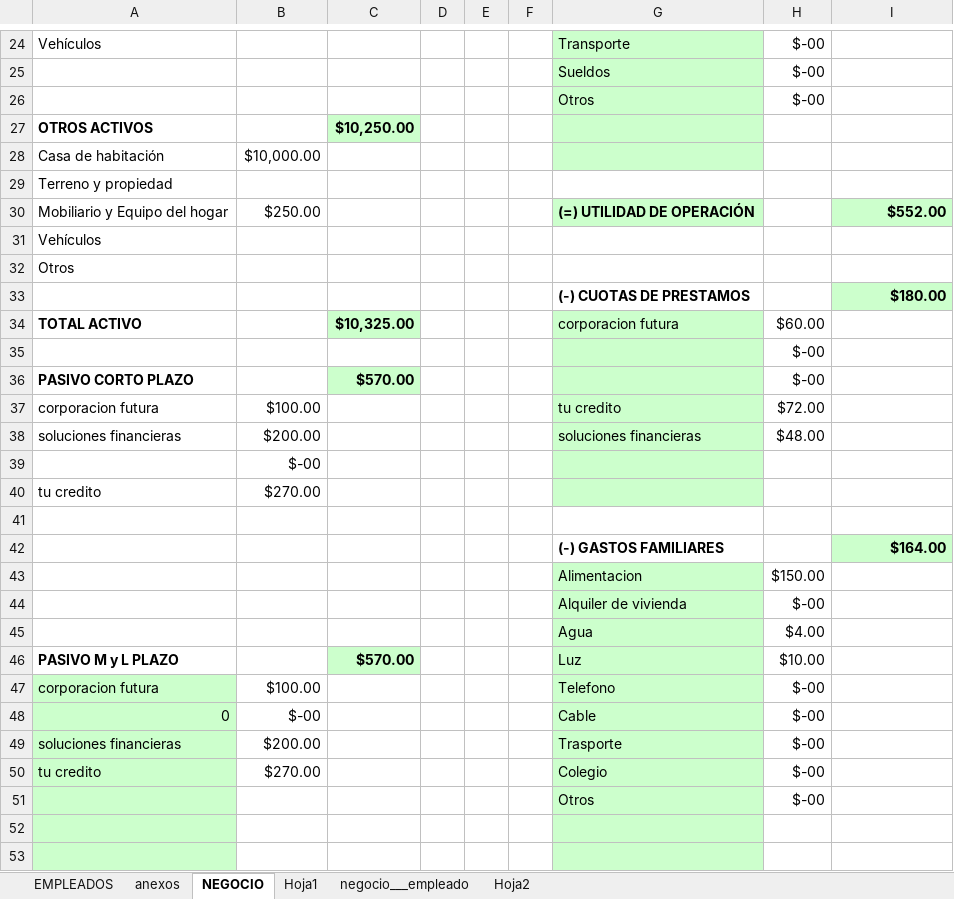
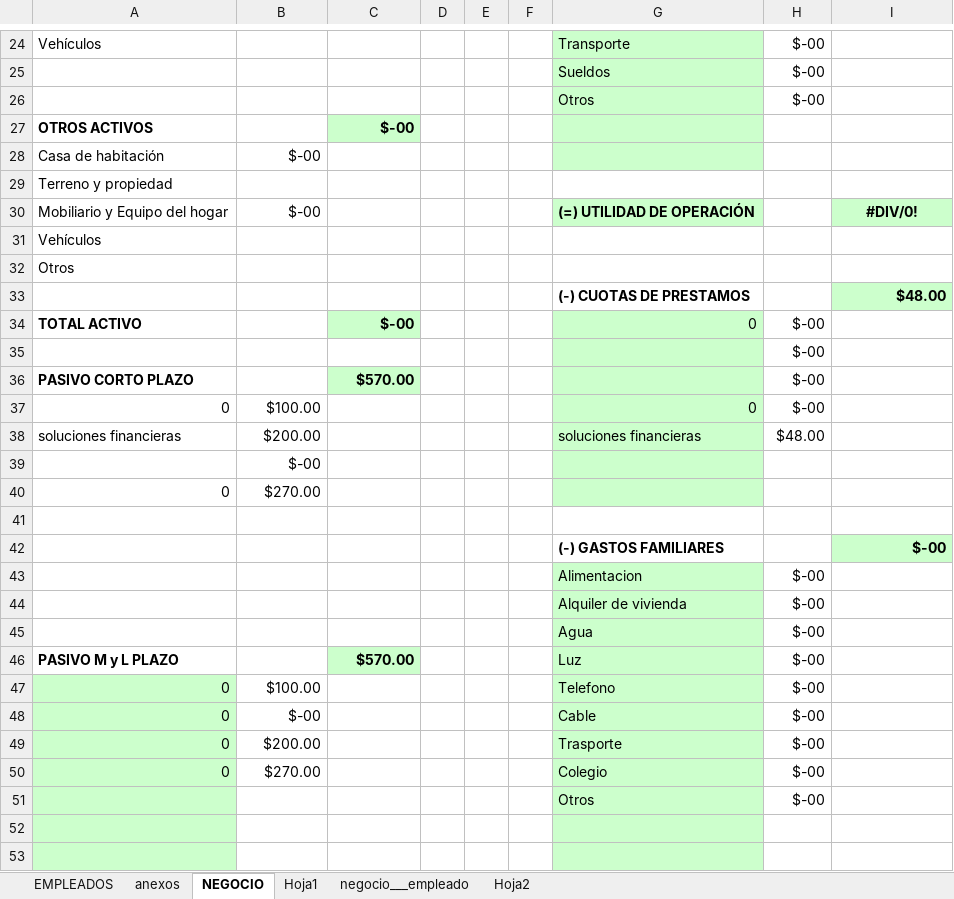
Before and after one commit to CeFGuerrerro/corp_futura, an Excel workbook: CORPFUTURA_v2/src/UTILIDADES/AnalisisCreditos.xlsx, sheet NEGOCIO, drawn as a sheet; only a part is shown, gaps mark what is left out; values as stored, in another font and other column widths than the file's, no borders; removed rows and columns are numbered as before the commit, all else as after; the diff covers the shown part only; the diff names each change by its address in the sheet, - before the commit and + after, or states it on an @@ line.

```diff
--- a/CORPFUTURA_v2/src/UTILIDADES/AnalisisCreditos.xlsx (sheet NEGOCIO)
+++ b/CORPFUTURA_v2/src/UTILIDADES/AnalisisCreditos.xlsx (sheet NEGOCIO)
-C27: $10,250.00
+C27: $-00
-B28: $10,000.00
+B28: $-00
-B30: $250.00
+B30: $-00
-I30: $552.00
+I30: #DIV/0!
-I30 alignment: right
+I30 alignment: center
-I33: $180.00
+I33: $48.00
-C34: $10,325.00
+C34: $-00
-G34: corporacion futura
+G34: 0
-H34: $60.00
+H34: $-00
-row 37: corporacion futura | $100.00 |  |  |  |  | tu credito | $72.00
+row 37: 0 | $100.00 |  |  |  |  | 0 | $-00
-A40: tu credito
+A40: 0
-I42: $164.00
+I42: $-00
-H43: $150.00
+H43: $-00
-H45: $4.00
+H45: $-00
-H46: $10.00
+H46: $-00
-A47: corporacion futura
+A47: 0
-A49: soluciones financieras
+A49: 0
-A50: tu credito
+A50: 0
```
Also changed, not shown: 18 edited cells and cell formats elsewhere in this sheet, sheet Hoja1, sheet anexos, sheet EMPLEADOS, formulas that keep their value, 15 other files.
